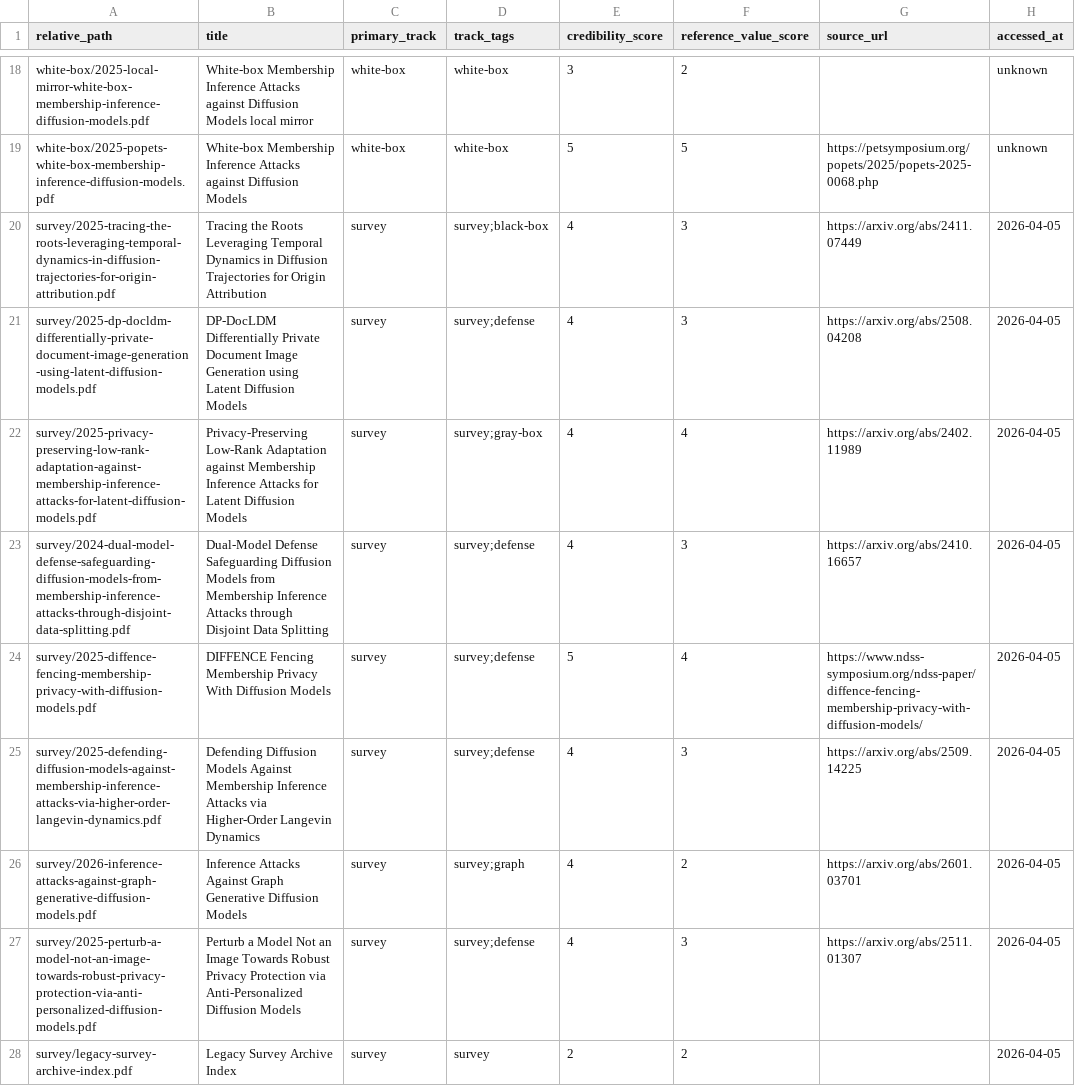
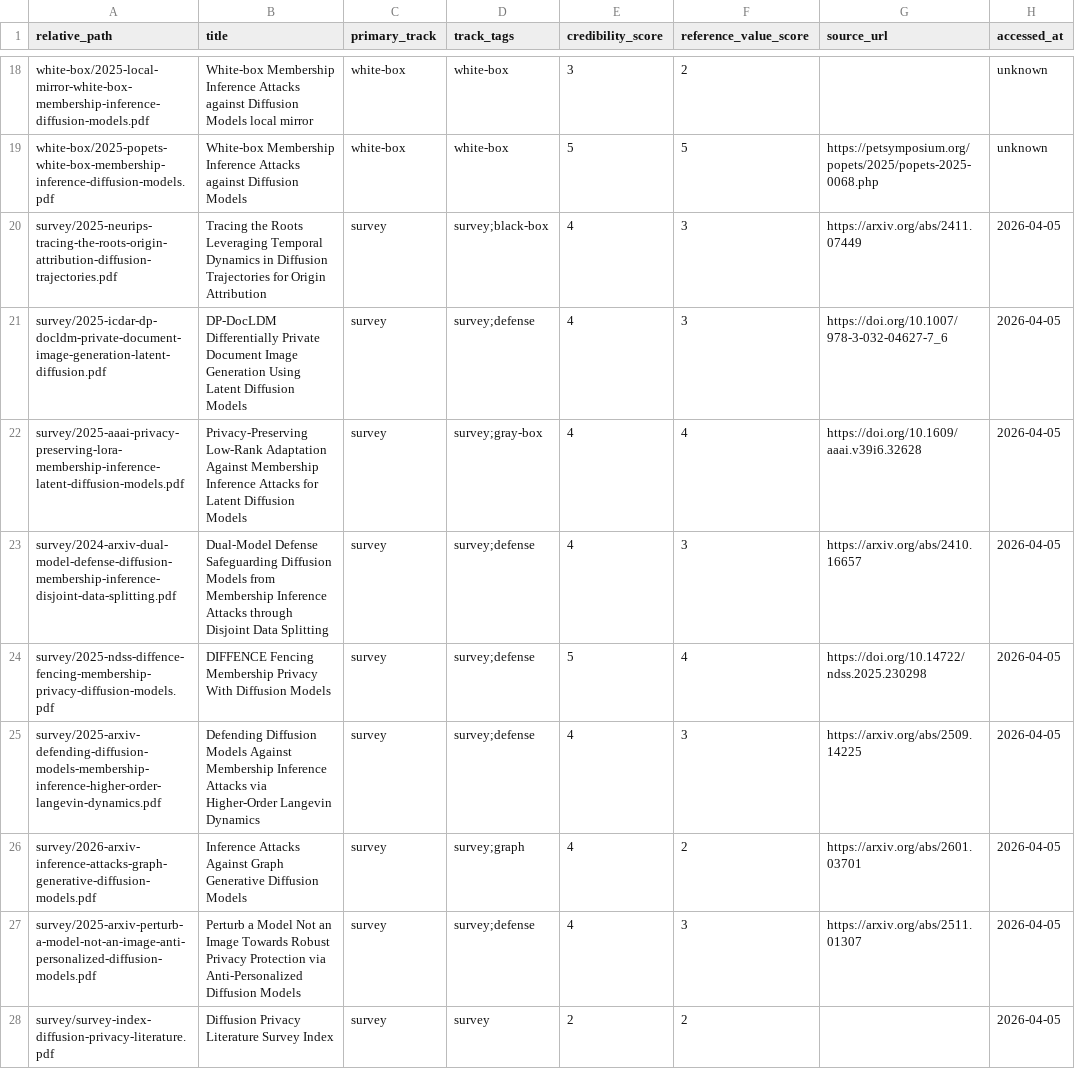
Before and after one commit to DeliciousBuding/DiffAudit-Research, a CSV file: references/materials/manifest.csv, drawn as a sheet; only a part is shown, gaps mark what is left out; the diff names each change by its address in the sheet, - before the commit and + after, or states it on an @@ line.

Commit message:
docs: refine survey paper naming

```diff
--- a/references/materials/manifest.csv
+++ b/references/materials/manifest.csv
-A20 (relative_path): survey/2025-tracing-the-roots-leveraging-temporal-dynamics-in-diffusion-trajectories-for-origin-attribution.pdf
+A20 (relative_path): survey/2025-neurips-tracing-the-roots-origin-attribution-diffusion-trajectories.pdf
-A21 (relative_path): survey/2025-dp-docldm-differentially-private-document-image-generation-using-latent-diffusion-models.pdf
+A21 (relative_path): survey/2025-icdar-dp-docldm-private-document-image-generation-latent-diffusion.pdf
-B21 (title): …Image Generation using Latent Diffusion…
+B21 (title): …Image Generation Using Latent Diffusion…
-G21 (source_url): https://arxiv.org/abs/2508.04208
+G21 (source_url): https://doi.org/10.1007/978-3-032-04627-7_6
-A22 (relative_path): survey/2025-privacy-preserving-low-rank-adaptation-against-membership-inference-attacks-for-latent-diffusion-models.pdf
+A22 (relative_path): survey/2025-aaai-privacy-preserving-lora-membership-inference-latent-diffusion-models.pdf
-B22 (title): …Low-Rank Adaptation against Membership Inference…
+B22 (title): …Low-Rank Adaptation Against Membership Inference…
-G22 (source_url): https://arxiv.org/abs/2402.11989
+G22 (source_url): https://doi.org/10.1609/aaai.v39i6.32628
-A23 (relative_path): survey/2024-dual-model-defense-safeguarding-diffusion-models-from-membership-inference-attacks-through-disjoint-data-splitting.pdf
+A23 (relative_path): survey/2024-arxiv-dual-model-defense-diffusion-membership-inference-disjoint-data-splitting.pdf
-A24 (relative_path): survey/2025-diffence-fencing-membership-privacy-with-diffusion-models.pdf
+A24 (relative_path): survey/2025-ndss-diffence-fencing-membership-privacy-diffusion-models.pdf
-G24 (source_url): https://www.ndss-symposium.org/ndss-paper/diffence-fencing-membership-privacy-with-diffusion-models/
+G24 (source_url): https://doi.org/10.14722/ndss.2025.230298
-A25 (relative_path): survey/2025-defending-diffusion-models-against-membership-inference-attacks-via-higher-order-langevin-dynamics.pdf
+A25 (relative_path): survey/2025-arxiv-defending-diffusion-models-membership-inference-higher-order-langevin-dynamics.pdf
-A26 (relative_path): survey/2026-inference-attacks-against-graph-generative-diffusion-models.pdf
+A26 (relative_path): survey/2026-arxiv-inference-attacks-graph-generative-diffusion-models.pdf
-A27 (relative_path): survey/2025-perturb-a-model-not-an-image-towards-robust-privacy-protection-via-anti-personalized-diffusion-models.pdf
+A27 (relative_path): survey/2025-arxiv-perturb-a-model-not-an-image-anti-personalized-diffusion-models.pdf
-A28 (relative_path): survey/legacy-survey-archive-index.pdf
+A28 (relative_path): survey/survey-index-diffusion-privacy-literature.pdf
-B28 (title): Legacy Survey Archive Index
+B28 (title): Diffusion Privacy Literature Survey Index
```
Also changed, not shown: 2 other files.
